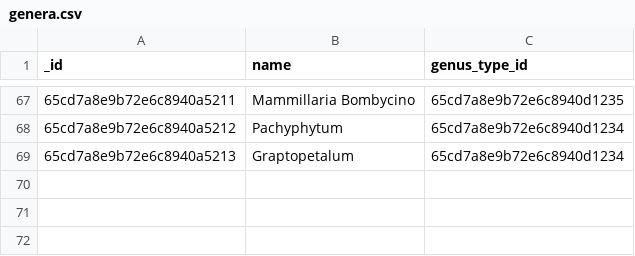
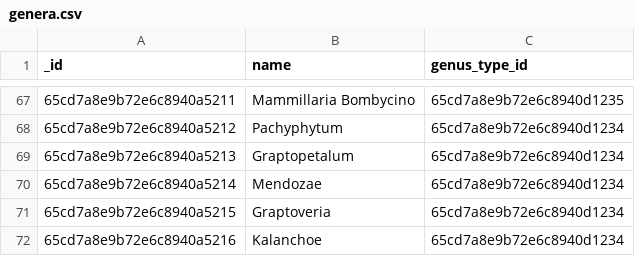
Before and after one commit to mseng10/plnts_2, a CSV file: server/data/installable/plants/genera.csv, drawn as a sheet; only a part is shown, gaps mark what is left out; the diff names each change by its address in the sheet, - before the commit and + after, or states it on an @@ line.

```diff
--- a/server/data/installable/plants/genera.csv
+++ b/server/data/installable/plants/genera.csv
+row 70: 65cd7a8e9b72e6c8940a5214 | Mendozae | 65cd7a8e9b72e6c8940d1234
+row 71: 65cd7a8e9b72e6c8940a5215 | Graptoveria | 65cd7a8e9b72e6c8940d1234
+row 72: 65cd7a8e9b72e6c8940a5216 | Kalanchoe | 65cd7a8e9b72e6c8940d1234
```
Also changed, not shown: server/data/installable/plants/species.csv, 17 other files.
